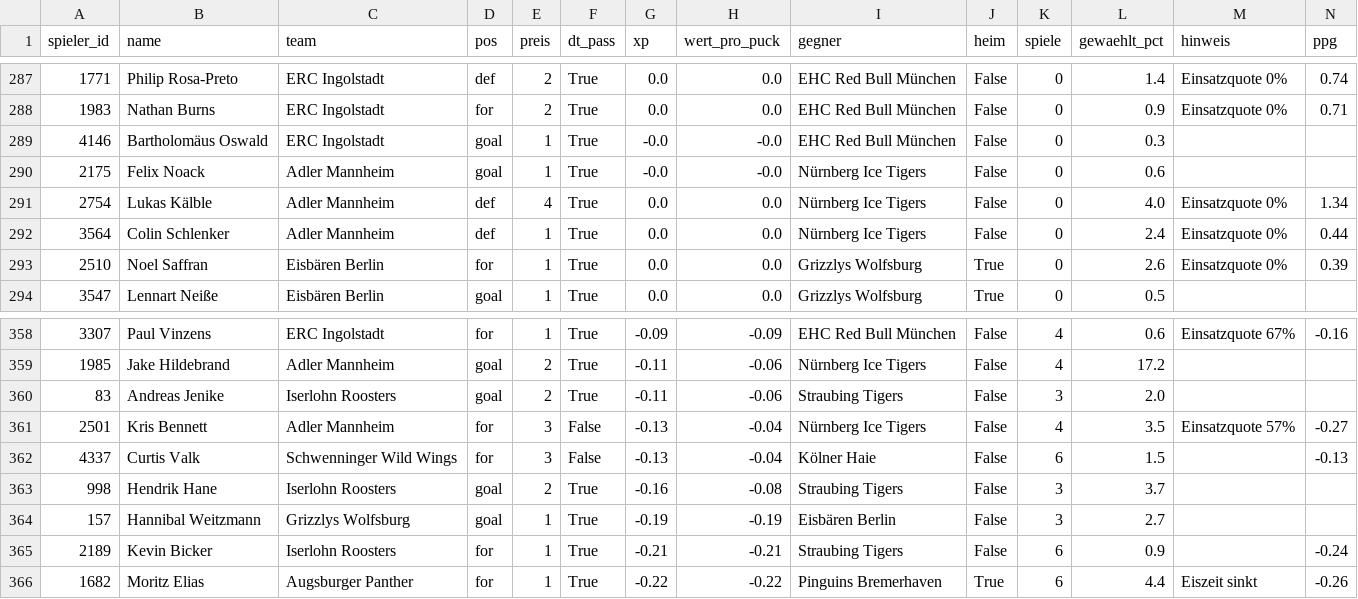
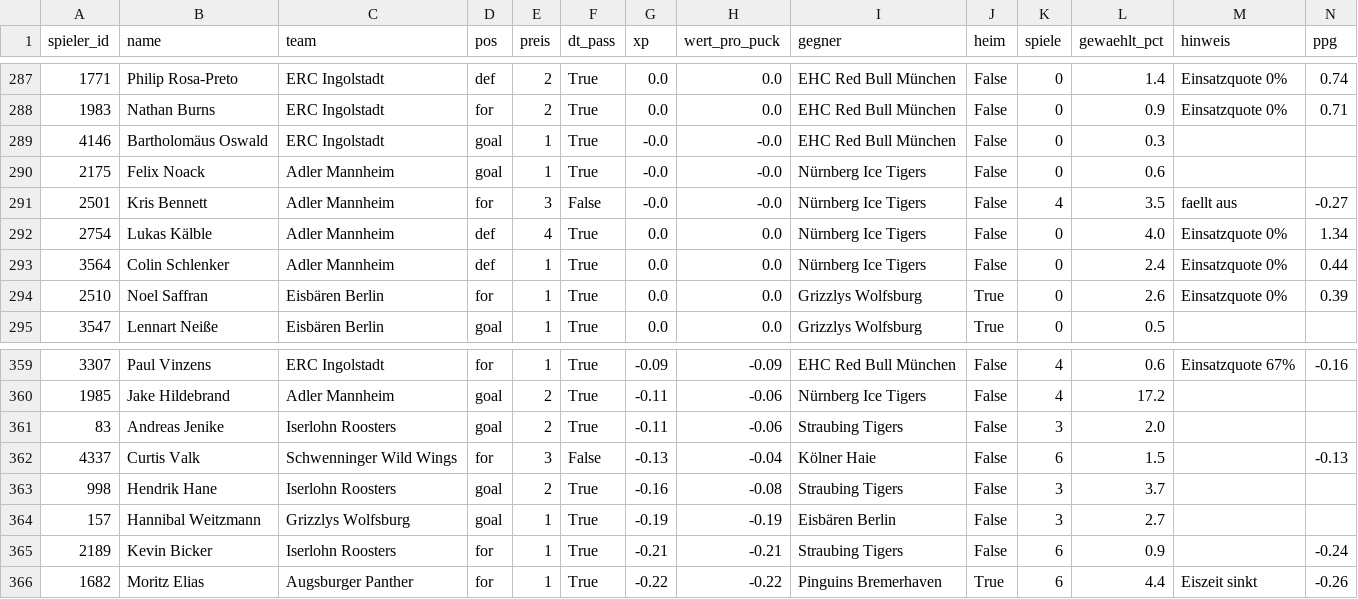
Before and after one commit to machi239/del-fantasy, a CSV file: data/projektion.csv, drawn as a sheet; only a part is shown, gaps mark what is left out; removed rows and columns are numbered as before the commit, all else as after; rows hold the shown columns only; the diff names each change by its address in the sheet, - before the commit and + after, or states it on an @@ line.

```diff
--- a/data/projektion.csv
+++ b/data/projektion.csv
+row 291: 2501 | Kris Bennett | Adler Mannheim | for | 3 | False | -0.0 | -0.0 | Nürnberg Ice Tigers | False | 4 | 3.5 | faellt aus | -0.27
-row 361: 2501 | Kris Bennett | Adler Mannheim | for | 3 | False | -0.13 | -0.04 | Nürnberg Ice Tigers | False | 4 | 3.5 | Einsatzquote 57% | -0.27
```
Also changed, not shown: 4 other files.
